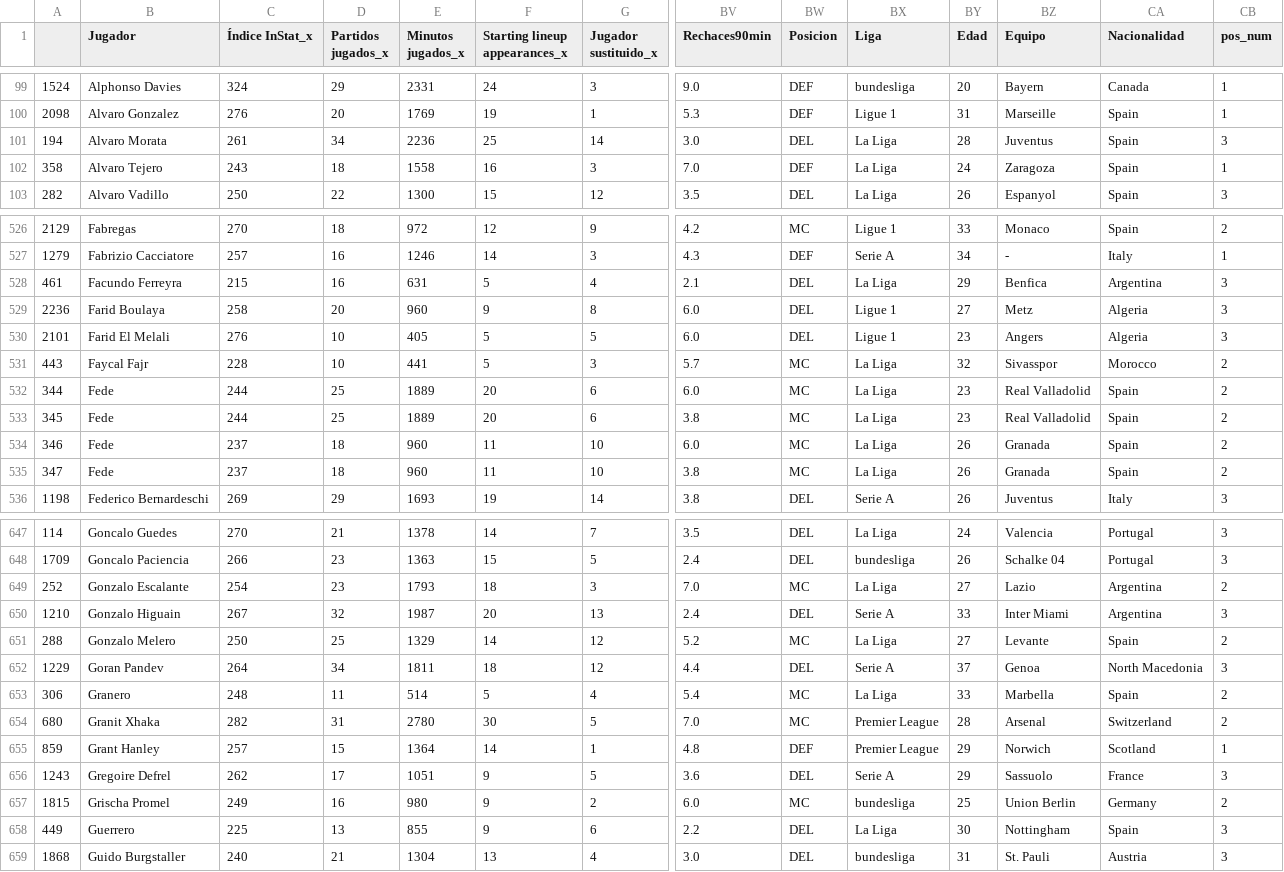
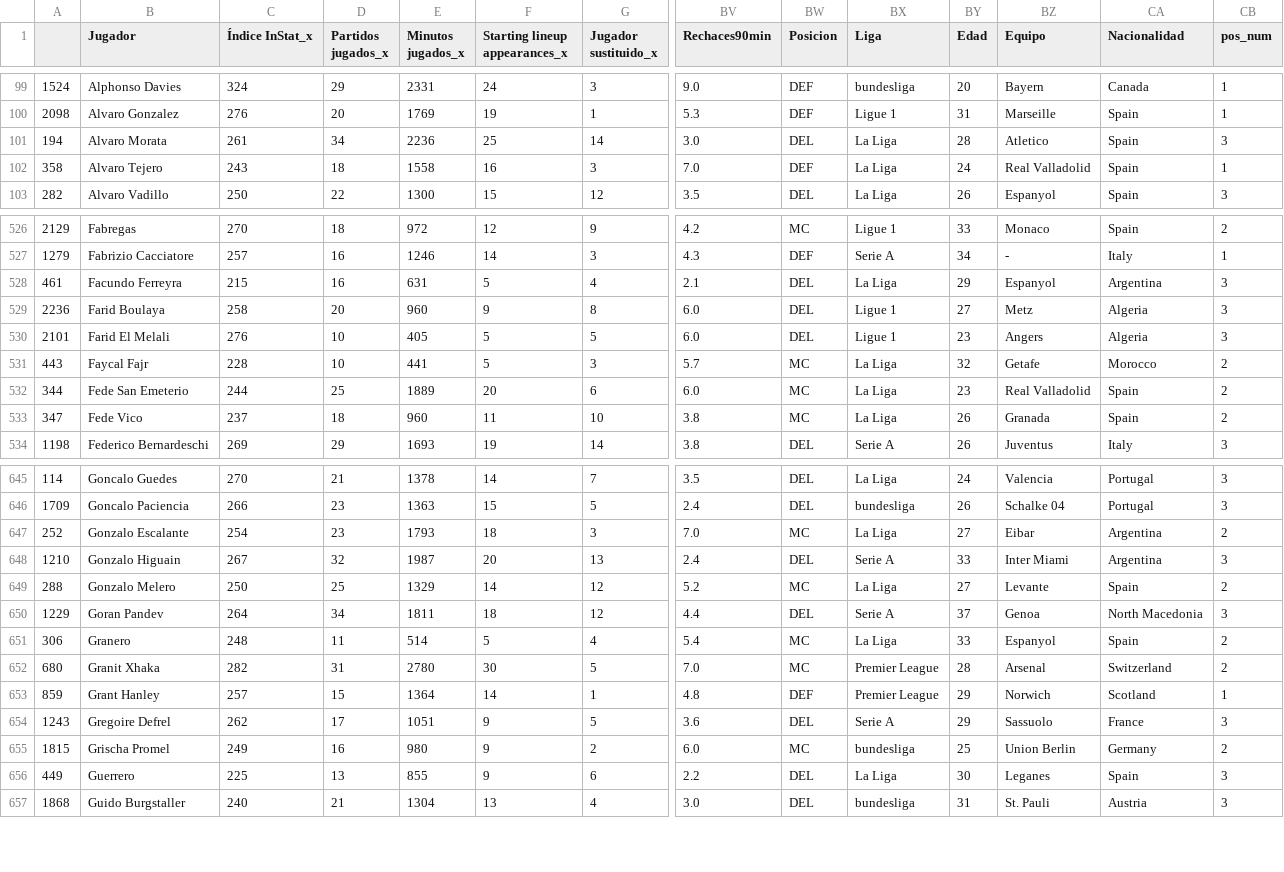
Before and after one commit to feer14agui/TFM, a CSV file: players19-20.v.2.0.csv, drawn as a sheet; only a part is shown, gaps mark what is left out; removed rows and columns are numbered as before the commit, all else as after; rows hold the shown columns only; the diff covers the shown part only; the diff names each change by its address in the sheet, - before the commit and + after, or states it on an @@ line.

Commit message:
update

```diff
--- a/players19-20.v.2.0.csv
+++ b/players19-20.v.2.0.csv
-BZ101 (Equipo): Juventus
+BZ101 (Equipo): Atletico
-BZ102 (Equipo): Zaragoza
+BZ102 (Equipo): Real Valladolid
-BZ528 (Equipo): Benfica
+BZ528 (Equipo): Espanyol
-BZ531 (Equipo): Sivasspor
+BZ531 (Equipo): Getafe
-B532 (Jugador): Fede
+B532 (Jugador): Fede San Emeterio
-row 533: 345 | Fede | 244 | 25 | 1889 | 20 | 6 | 3.8 | MC | La Liga | 23 | Real Valladolid | Spain | 2
-row 534: 346 | Fede | 237 | 18 | 960 | 11 | 10 | 6.0 | MC | La Liga | 26 | Granada | Spain | 2
-B533 (Jugador): Fede
+B533 (Jugador): Fede Vico
-BZ647 (Equipo): Lazio
+BZ647 (Equipo): Eibar
-BZ651 (Equipo): Marbella
+BZ651 (Equipo): Espanyol
-BZ656 (Equipo): Nottingham
+BZ656 (Equipo): Leganes
```
Also changed, not shown: 26 edited cells elsewhere in this file.
